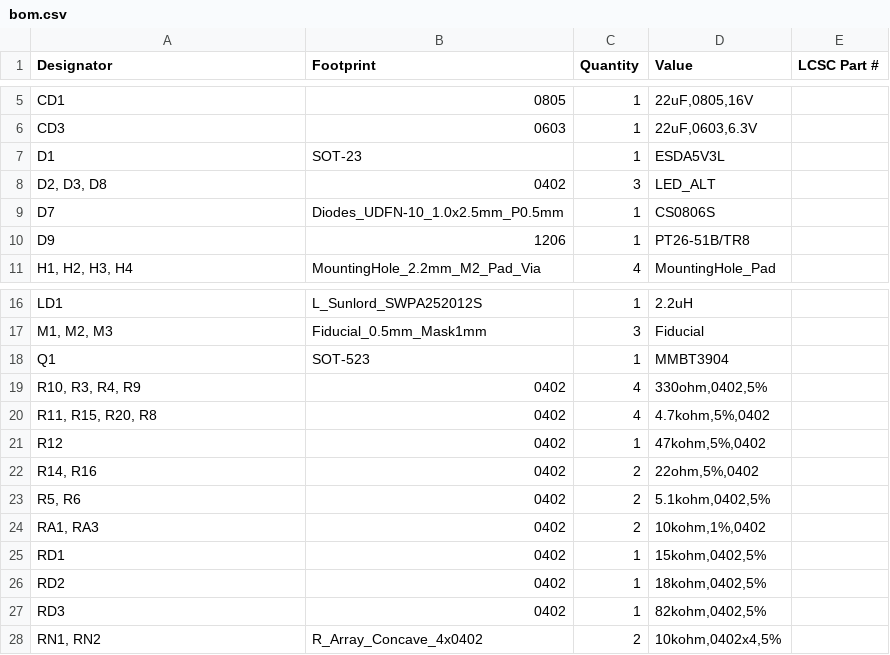
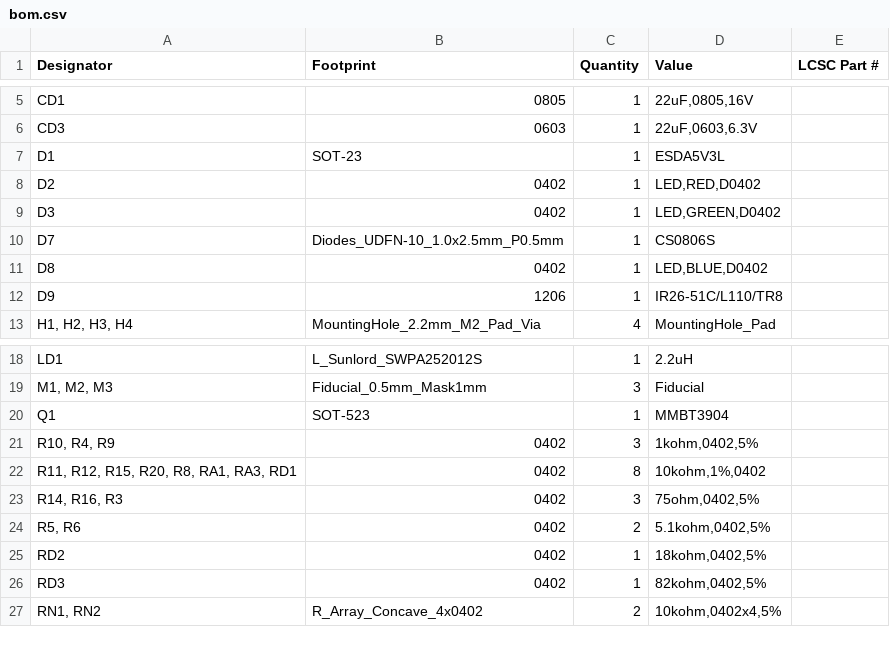
Before and after one commit to TriEverthing/HDMI_Debug_Tool, a CSV file: Hardware/Production/bom.csv, drawn as a sheet; only a part is shown, gaps mark what is left out.

```diff
--- a/Hardware/Production/bom.csv
+++ b/Hardware/Production/bom.csv
@@ -7,5 +7,7 @@ CD3,0603,1,"22uF,0603,6.3V",
 D1,SOT-23,1,ESDA5V3L,
-"D2, D3, D8",0402,3,LED_ALT,
+D2,0402,1,"LED,RED,D0402",
+D3,0402,1,"LED,GREEN,D0402",
 D7,Diodes_UDFN-10_1.0x2.5mm_P0.5mm,1,CS0806S,
-D9,1206,1,PT26-51B/TR8,
+D8,0402,1,"LED,BLUE,D0402",
+D9,1206,1,IR26-51C/L110/TR8,
 "H1, H2, H3, H4",MountingHole_2.2mm_M2_Pad_Via,4,MountingHole_Pad,
@@ -18,9 +20,6 @@ LD1,L_Sunlord_SWPA252012S,1,2.2uH,
 Q1,SOT-523,1,MMBT3904,
-"R10, R3, R4, R9",0402,4,"330ohm,0402,5%",
-"R11, R15, R20, R8",0402,4,"4.7kohm,5%,0402",
-R12,0402,1,"47kohm,5%,0402",
-"R14, R16",0402,2,"22ohm,5%,0402",
+"R10, R4, R9",0402,3,"1kohm,0402,5%",
+"R11, R12, R15, R20, R8, RA1, RA3, RD1",0402,8,"10kohm,1%,0402",
+"R14, R16, R3",0402,3,"75ohm,0402,5%",
 "R5, R6",0402,2,"5.1kohm,0402,5%",
-"RA1, RA3",0402,2,"10kohm,1%,0402",
-RD1,0402,1,"15kohm,0402,5%",
 RD2,0402,1,"18kohm,0402,5%",
```
Also changed, not shown: 7 other files.
